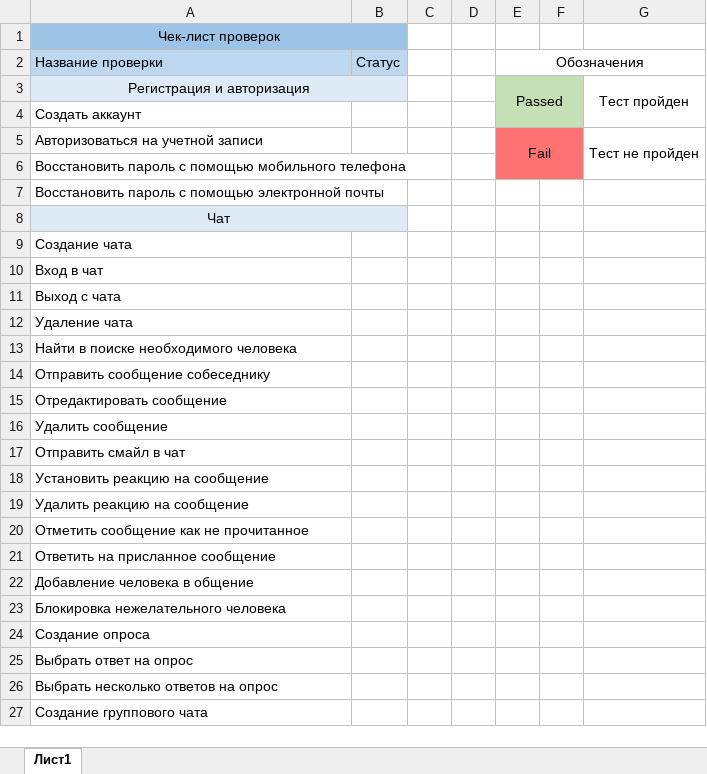
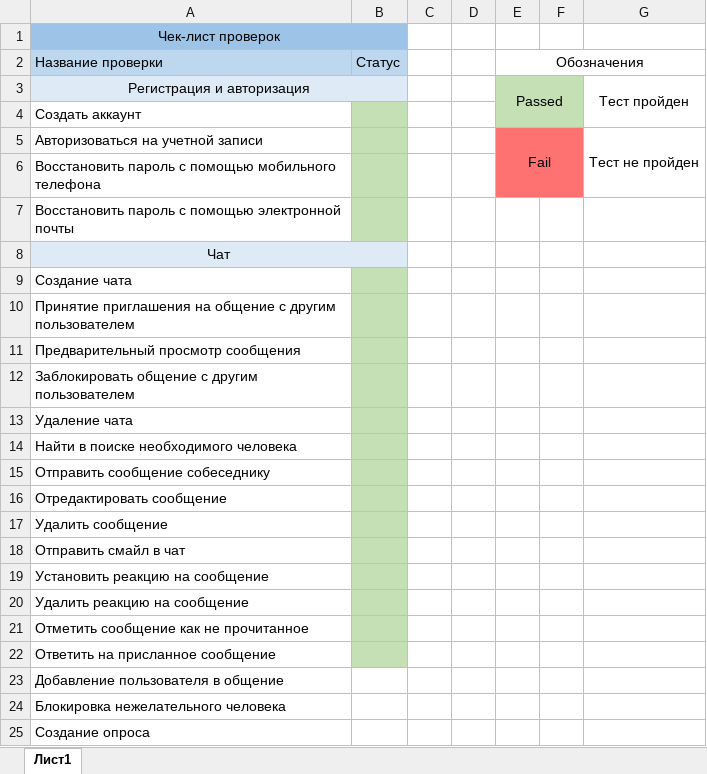
Before and after one commit to Sene4ko/Microsoft_Teams, an Excel workbook: Чек лист.xlsx, sheet Лист1, drawn as a sheet; only a part is shown; the shorter side is filled out with more unchanged rows; values as stored, in another font and other column widths than the file's, no borders; addresses are those after the commit; the diff names each change by its address in the sheet, - before the commit and + after, or states it on an @@ line.

Commit message:
Add files via upload

```diff
--- a/Чек лист.xlsx (sheet Лист1)
+++ b/Чек лист.xlsx (sheet Лист1)
-B4:B7 fill: none
+B4:B7 fill: #C5E0B4
-B9:B11 fill: none
+B9:B11 fill: #C5E0B4
-A10: Вход в чат
+A10: Принятие приглашения на общение с другим пользователем
-A11: Выход с чата
+A11: Предварительный просмотр сообщения
+row 12: Заблокировать общение с другим пользователем
-B13:B22 fill: none
+B13:B22 fill: #C5E0B4
-A23: Добавление человека в общение
+A23: Добавление пользователя в общение
```
